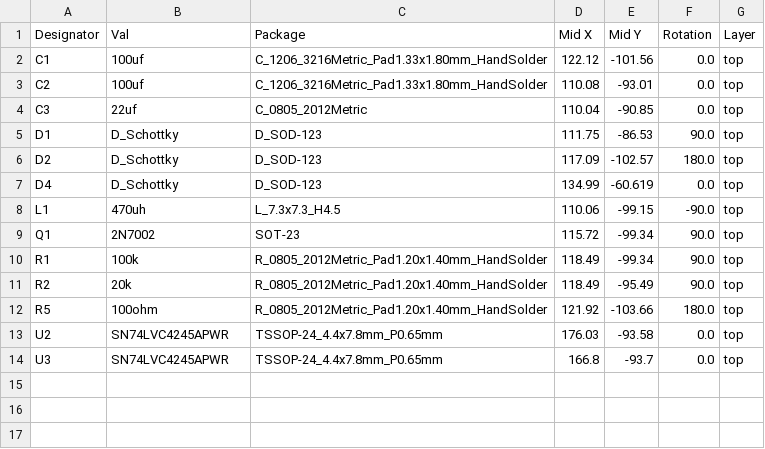
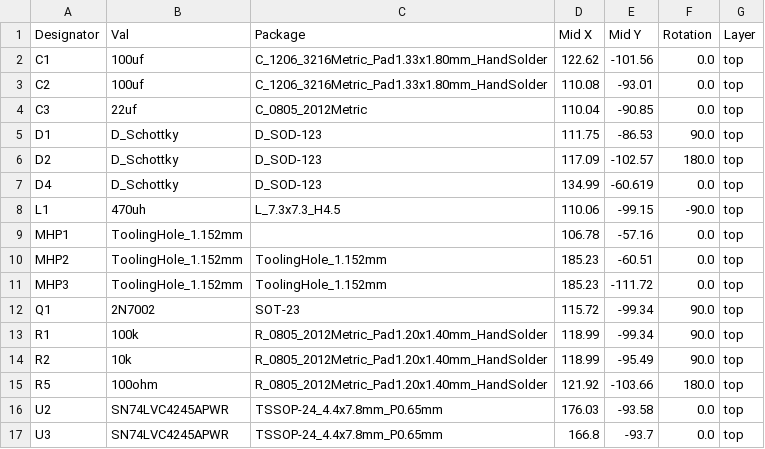
Before and after one commit to ringotf/pico_gg_lcd, a CSV file: hw/jlcpcb/production_files/CPL-GG_LCD_DIY.csv, drawn as a sheet.

Commit message:
Corrected resistor values and part numbers.
Tweaked board outline to avoid resistor on GG.
Rerouted +3V3 around board.

```diff
--- a/hw/jlcpcb/production_files/CPL-GG_LCD_DIY.csv
+++ b/hw/jlcpcb/production_files/CPL-GG_LCD_DIY.csv
@@ -1,3 +1,3 @@
 Designator,Val,Package,Mid X,Mid Y,Rotation,Layer
-C1,100uf,C_1206_3216Metric_Pad1.33x1.80mm_HandSolder,122.12,-101.56,0.0,top
+C1,100uf,C_1206_3216Metric_Pad1.33x1.80mm_HandSolder,122.62,-101.56,0.0,top
 C2,100uf,C_1206_3216Metric_Pad1.33x1.80mm_HandSolder,110.08,-93.01,0.0,top
@@ -8,5 +8,8 @@ D4,D_Schottky,D_SOD-123,134.99,-60.619,0.0,top
 L1,470uh,L_7.3x7.3_H4.5,110.06,-99.15,-90.0,top
+MHP1,ToolingHole_1.152mm,,106.78,-57.16,0.0,top
+MHP2,ToolingHole_1.152mm,ToolingHole_1.152mm,185.23,-60.51,0.0,top
+MHP3,ToolingHole_1.152mm,ToolingHole_1.152mm,185.23,-111.72,0.0,top
 Q1,2N7002,SOT-23,115.72,-99.34,90.0,top
-R1,100k,R_0805_2012Metric_Pad1.20x1.40mm_HandSolder,118.49,-99.34,90.0,top
-R2,20k,R_0805_2012Metric_Pad1.20x1.40mm_HandSolder,118.49,-95.49,90.0,top
+R1,100k,R_0805_2012Metric_Pad1.20x1.40mm_HandSolder,118.99,-99.34,90.0,top
+R2,10k,R_0805_2012Metric_Pad1.20x1.40mm_HandSolder,118.99,-95.49,90.0,top
 R5,100ohm,R_0805_2012Metric_Pad1.20x1.40mm_HandSolder,121.92,-103.66,180.0,top
```
Also changed, not shown: hw/jlcpcb/production_files/BOM-GG_LCD_DIY.csv, 15 other files.
